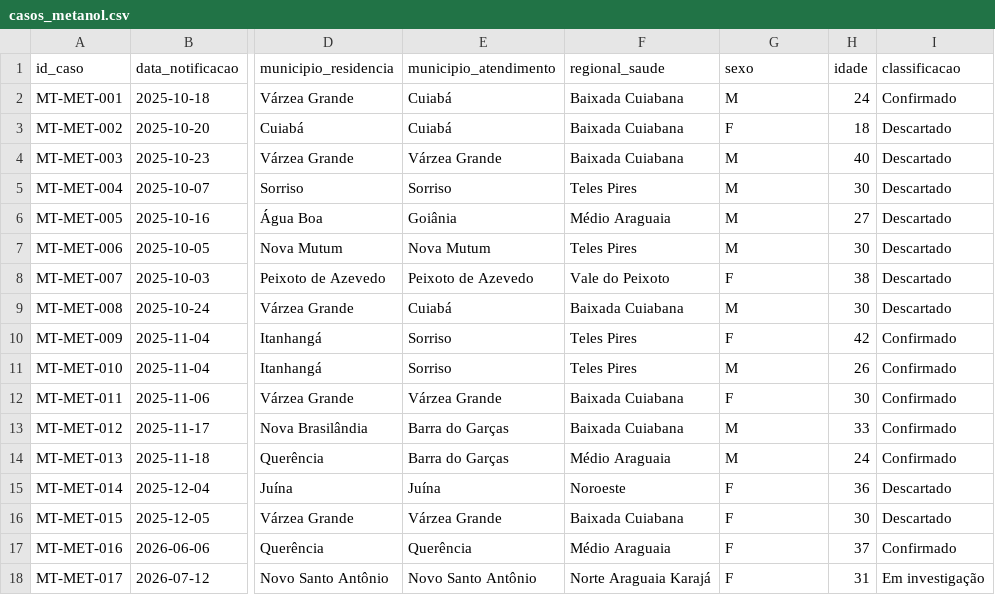
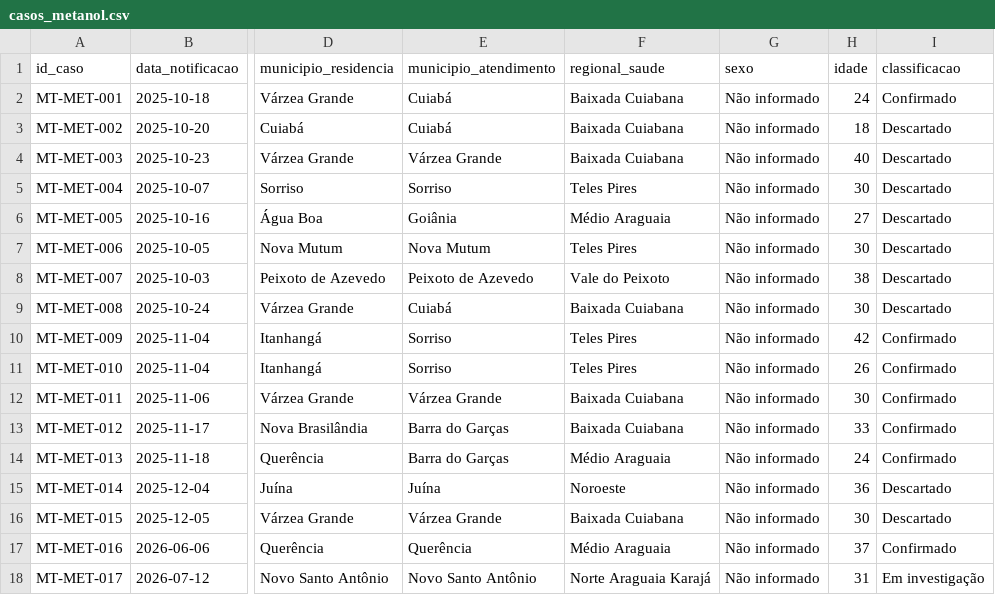
Before and after one commit to menandesneto51/Painel-CIEVS-para-dados-metanol, a CSV file: data/casos_metanol.csv, drawn as a sheet; only a part is shown, gaps mark what is left out; the diff names each change by its address in the sheet, - before the commit and + after, or states it on an @@ line.

Commit message:
Remove inferência de sexo da base publicada

```diff
--- a/data/casos_metanol.csv
+++ b/data/casos_metanol.csv
-G2 (sexo): M
+G2 (sexo): Não informado
-G3 (sexo): F
+G3 (sexo): Não informado
-G4:G7 (sexo): M
+G4:G7 (sexo): Não informado
-G8 (sexo): F
+G8 (sexo): Não informado
-G9 (sexo): M
+G9 (sexo): Não informado
-G10 (sexo): F
+G10 (sexo): Não informado
-G11 (sexo): M
+G11 (sexo): Não informado
-G12 (sexo): F
+G12 (sexo): Não informado
-G13:G14 (sexo): M
+G13:G14 (sexo): Não informado
-G15:G18 (sexo): F
+G15:G18 (sexo): Não informado
```
